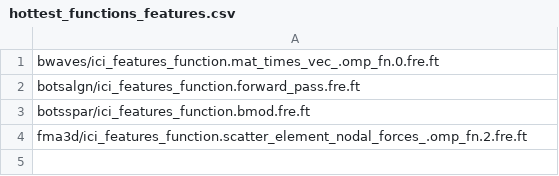
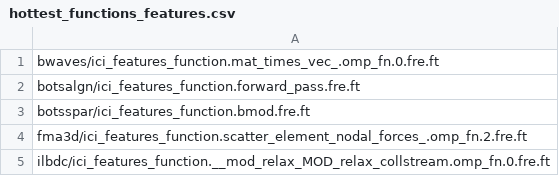
Before and after one commit to DaveGreasley/masters-project, a CSV file: feature_extractor/SPEC/hottest_functions_features.csv, drawn as a sheet.

Commit message:
Added ilbdc features

```diff
--- a/feature_extractor/SPEC/hottest_functions_features.csv
+++ b/feature_extractor/SPEC/hottest_functions_features.csv
@@ -4 +4,2 @@ botsspar/ici_features_function.bmod.fre.ft
 fma3d/ici_features_function.scatter_element_nodal_forces_.omp_fn.2.fre.ft
+ilbdc/ici_features_function.__mod_relax_MOD_relax_collstream.omp_fn.0.fre.ft
```
Also changed, not shown: 14 other files.
